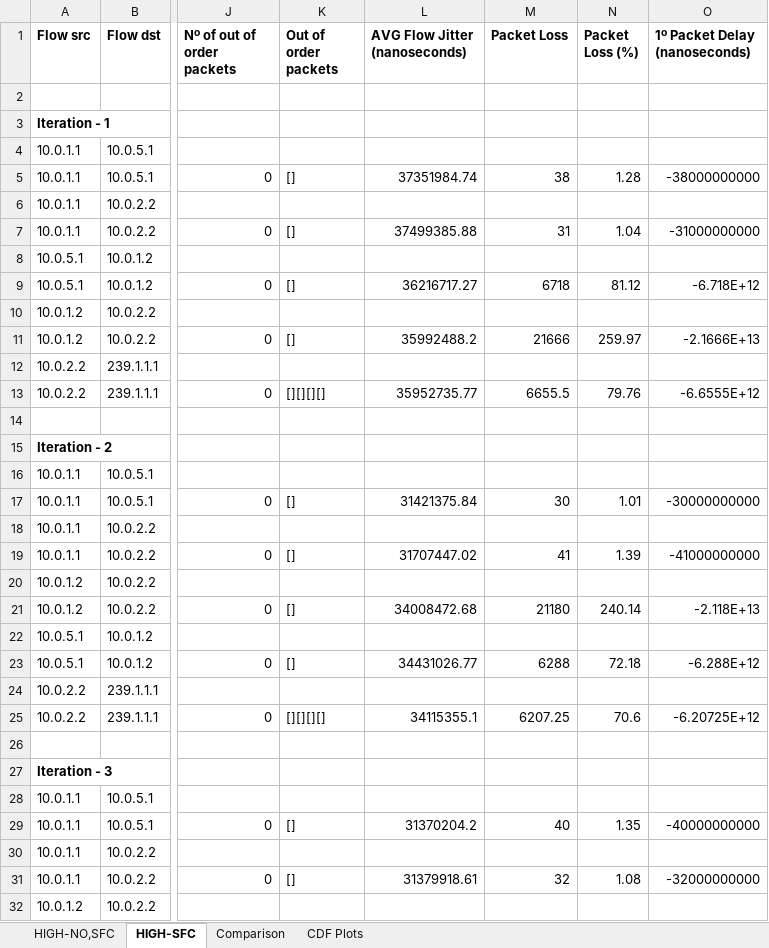
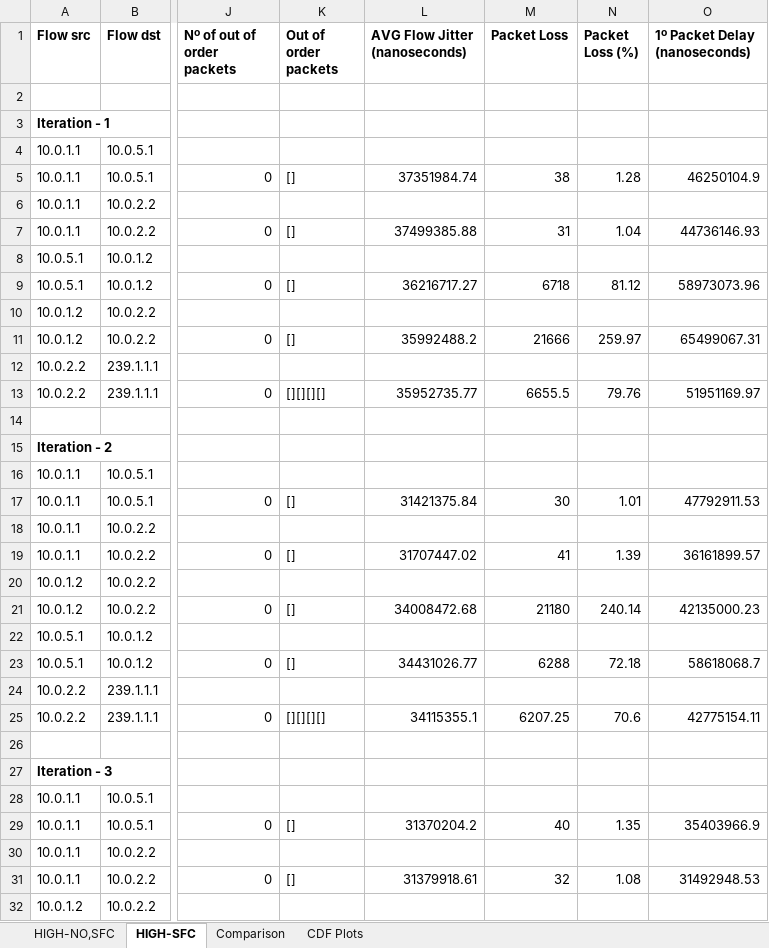
Before and after one commit to davidcc73/P4-SFC-SDN, an Excel workbook: INT/results/final_results.xlsx, sheet HIGH-SFC, drawn as a sheet; only a part is shown, gaps mark what is left out; values as stored, in another font and other column widths than the file's, no borders; the diff covers the shown part only; the diff names each change by its address in the sheet, - before the commit and + after, or states it on an @@ line.

```diff
--- a/INT/results/final_results.xlsx (sheet HIGH-SFC)
+++ b/INT/results/final_results.xlsx (sheet HIGH-SFC)
-O5 (1º Packet Delay (nanoseconds)): -38000000000
+O5 (1º Packet Delay (nanoseconds)): 46250104.9
-O7 (1º Packet Delay (nanoseconds)): -31000000000
+O7 (1º Packet Delay (nanoseconds)): 44736146.93
-O9 (1º Packet Delay (nanoseconds)): -6.718E+12
+O9 (1º Packet Delay (nanoseconds)): 58973073.96
-O11 (1º Packet Delay (nanoseconds)): -2.1666E+13
+O11 (1º Packet Delay (nanoseconds)): 65499067.31
-O13 (1º Packet Delay (nanoseconds)): -6.6555E+12
+O13 (1º Packet Delay (nanoseconds)): 51951169.97
-O17 (1º Packet Delay (nanoseconds)): -30000000000
+O17 (1º Packet Delay (nanoseconds)): 47792911.53
-O19 (1º Packet Delay (nanoseconds)): -41000000000
+O19 (1º Packet Delay (nanoseconds)): 36161899.57
-O21 (1º Packet Delay (nanoseconds)): -2.118E+13
+O21 (1º Packet Delay (nanoseconds)): 42135000.23
-O23 (1º Packet Delay (nanoseconds)): -6.288E+12
+O23 (1º Packet Delay (nanoseconds)): 58618068.7
-O25 (1º Packet Delay (nanoseconds)): -6.20725E+12
+O25 (1º Packet Delay (nanoseconds)): 42775154.11
-O29 (1º Packet Delay (nanoseconds)): -40000000000
+O29 (1º Packet Delay (nanoseconds)): 35403966.9
-O31 (1º Packet Delay (nanoseconds)): -32000000000
+O31 (1º Packet Delay (nanoseconds)): 31492948.53
```
Also changed, not shown: 40 edited cells elsewhere in this sheet, sheet Comparison, sheet HIGH-NO,SFC, charts or pictures, 4 other files.
